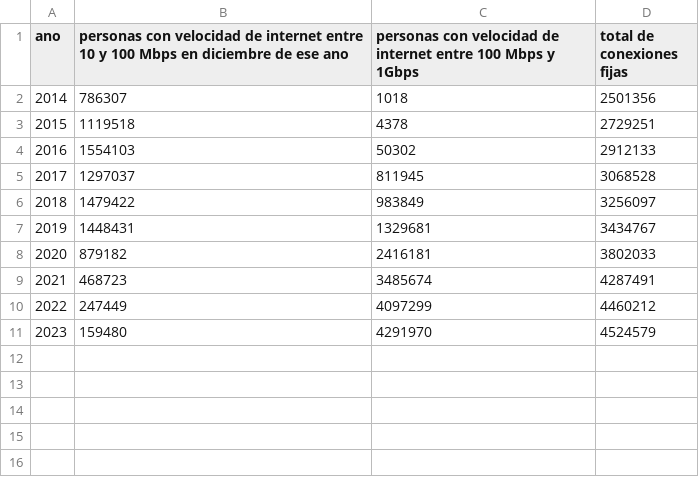
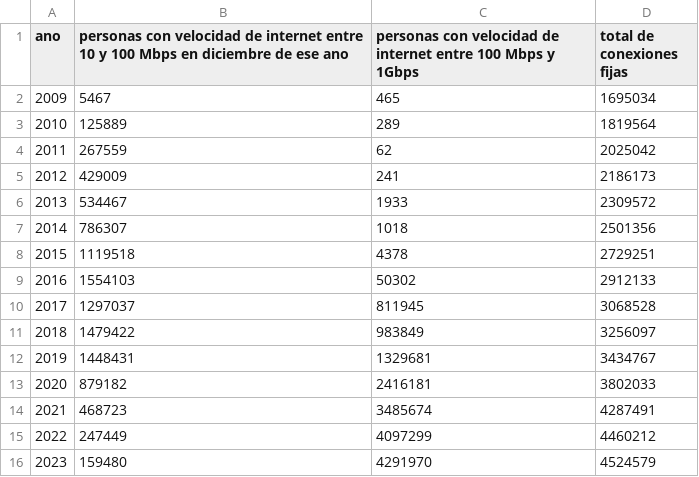
Before and after one commit to JavierLarre/proyecto-infovis, a CSV file: data/velocidad_internet.csv, drawn as a sheet; the diff names each change by its address in the sheet, - before the commit and + after, or states it on an @@ line.

Commit message:
copiados datos de velocidad a redes sociales

```diff
--- a/data/velocidad_internet.csv
+++ b/data/velocidad_internet.csv
+row 2: 2009 | 5467 | 465 | 1695034
+row 3: 2010 | 125889 | 289 | 1819564
+row 4: 2011 | 267559 | 62 | 2025042
+row 5: 2012 | 429009 | 241 | 2186173
+row 6: 2013 | 534467 | 1933 | 2309572
```
Also changed, not shown: 2 other files.
